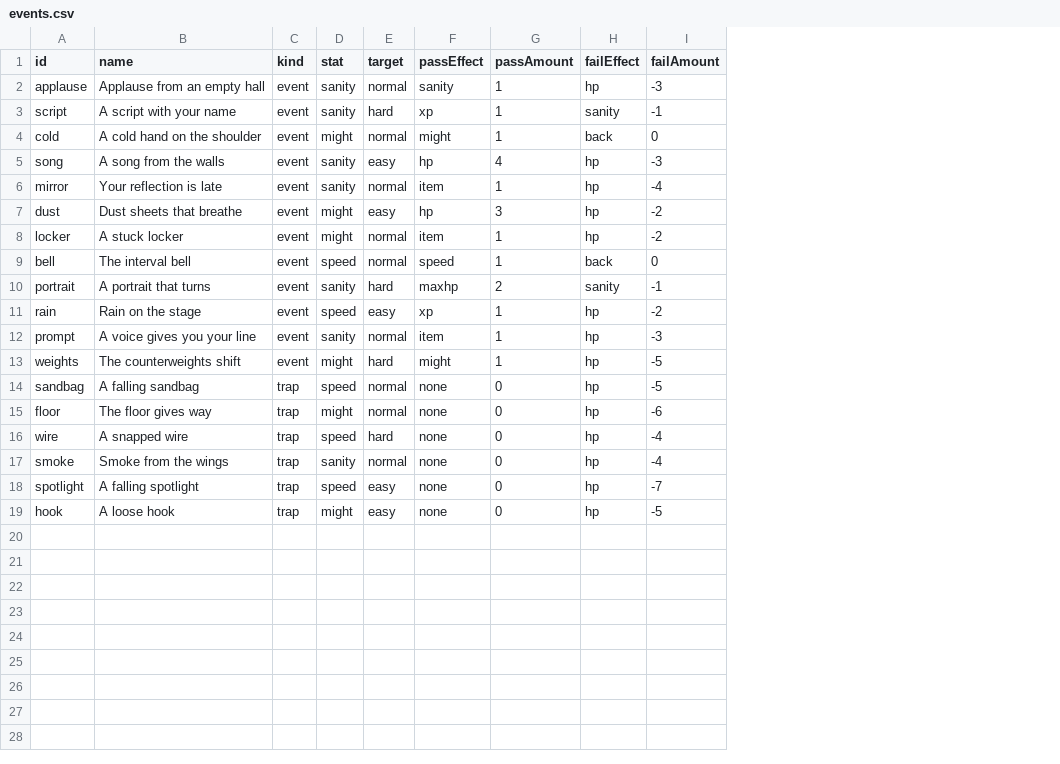
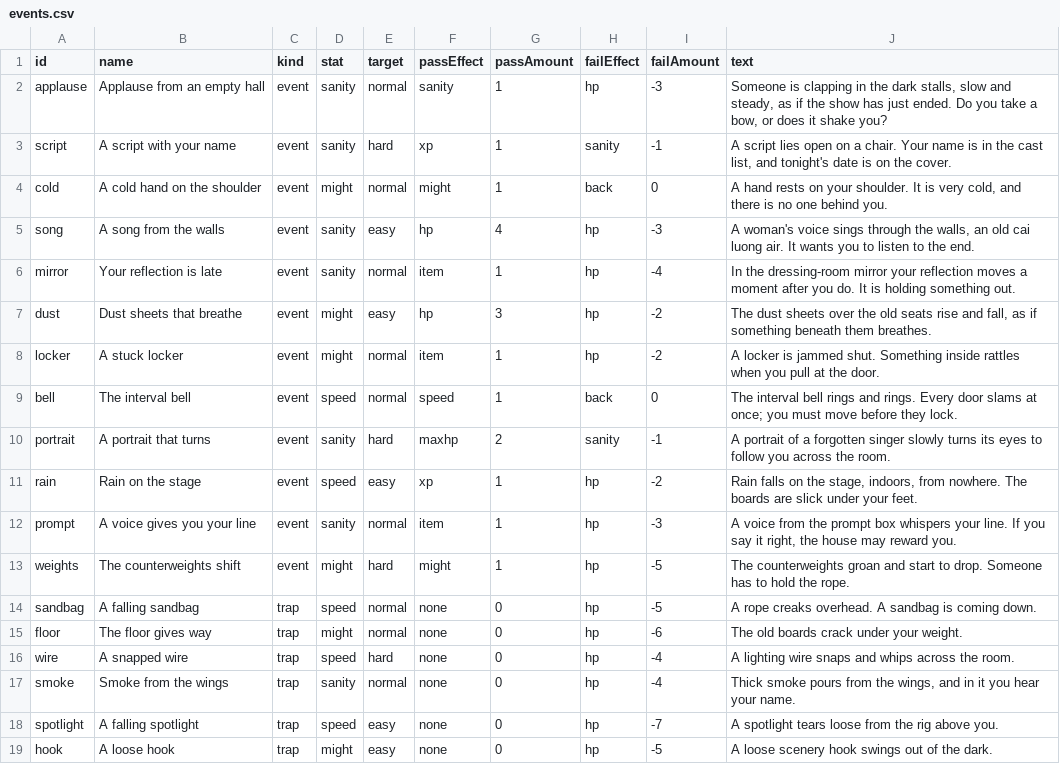
Before and after one commit to FinisTP/engine-study, a CSV file: plugins/last-curtain/assets/night/events.csv, drawn as a sheet; the diff names each change by its address in the sheet, - before the commit and + after, or states it on an @@ line.

```diff
--- a/plugins/last-curtain/assets/night/events.csv
+++ b/plugins/last-curtain/assets/night/events.csv
+column J (text), rows 2-19: Someone is clapping in the dark stalls, slow and steady, as if the show has just ended. Do you take a bow, or does it shake you? | A script lies open on a chair. Your name is in the cast list, and tonight's date is on the cover. | A hand rests on your shoulder. It is very cold, and there is no one behind you. | A woman's voice sings through the walls, an old cai luong air. It wants you to listen to the end. | In the dressing-room mirror your reflection moves a moment after you do. It is holding something out. | The dust sheets over the old seats rise and fall, as if something beneath them breathes. | A locker is jammed shut. Something inside rattles when you pull at the door. | The interval bell rings and rings. Every door slams at once; you must move before they lock. | A portrait of a forgotten singer slowly turns its eyes to follow you across the room. | Rain falls on the stage, indoors, from nowhere. The boards are slick under your feet. | A voice from the prompt box whispers your line. If you say it right, the house may reward you. | The counterweights groan and start to drop. Someone has to hold the rope. | A rope creaks overhead. A sandbag is coming down. | The old boards crack under your weight. | A lighting wire snaps and whips across the room. | Thick smoke pours from the wings, and in it you hear your name. | A spotlight tears loose from the rig above you. | A loose scenery hook swings out of the dark.
```
Also changed, not shown: 11 other files.
